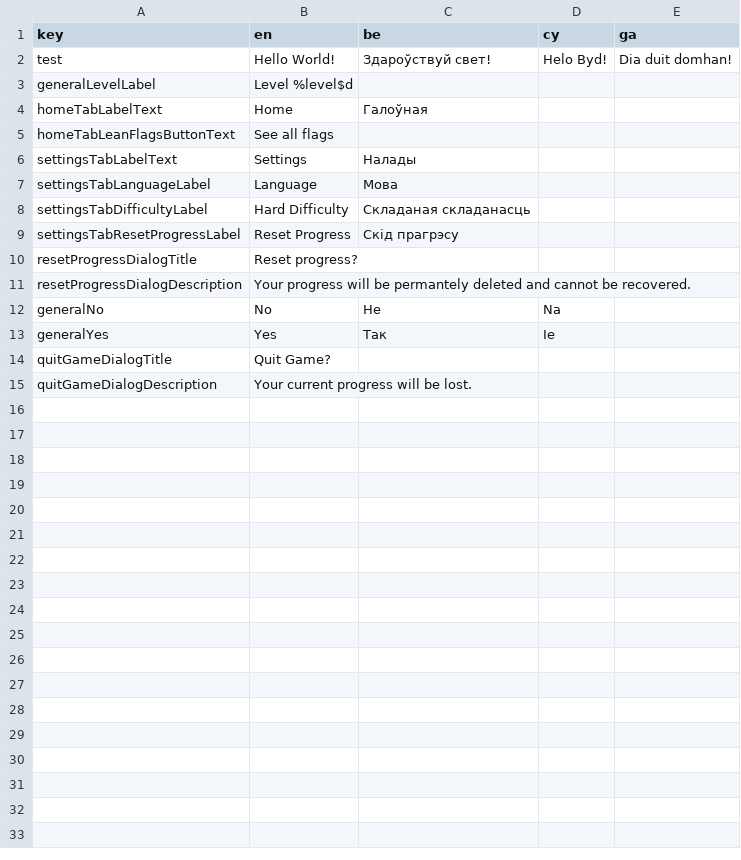
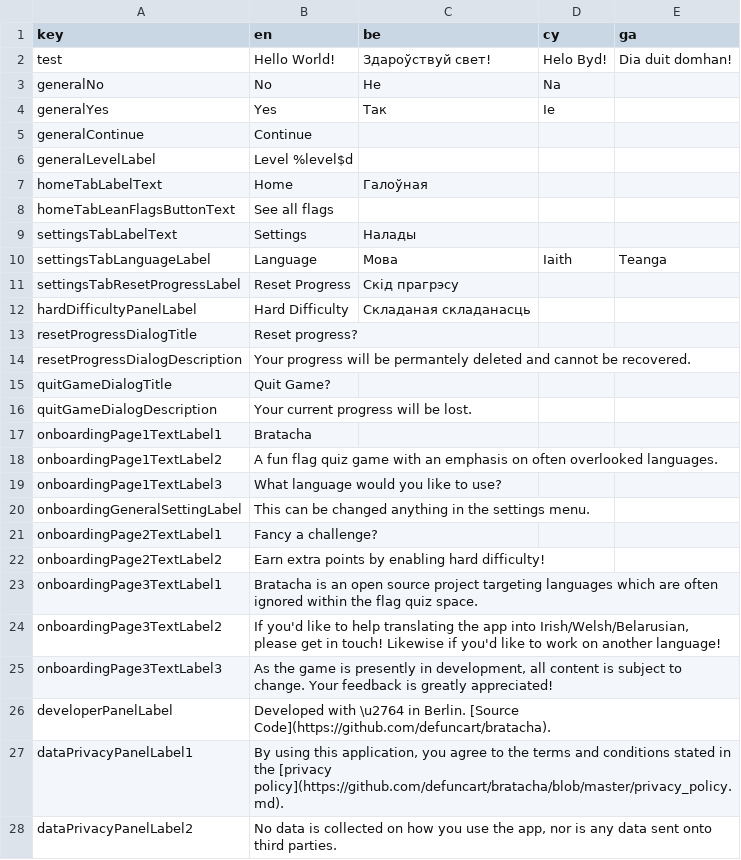
Before and after one commit to defuncart/bratacha, a CSV file: assets_dev/loca/loca.csv, drawn as a sheet.

Commit message:
Feature/onboarding (#15)
Adds onboarding process first time the user opens the app. Adds common widgets and updates LanguagePanel to use flags instead of text.

Commits:
* Add OnboardingScreen.
* Move HardDifficultyPanel to common/panels.
* Move LanguagePanel to common/panels.
* Add language icons assets.
* Add CircularWidget.
* Add LanguageButton.
* Update LanguagePanel to use LanguageButton.
* Add three template pages to OnboardingScreen.
* Refactor text from LanguagePanel to SettingsTab. Refactor SettingsTab. Update loca.
* Add Page1 content.
* Extract QuestionAnswerPanel.
* Add page 2 content.
* Add url_launcher dependency.
* Add ClickableText.
* Add privacy policy.
* Add DeveloperPanel.
* Add DataPrivacyPanel.
* Add page 3 content.
* Ensure generated_plugin_registrant.dart isn't added to coverage_report_test.dart.
* Update pull_request workflow to no run unit tests (as they run in publish_codecov).

```diff
--- a/assets_dev/loca/loca.csv
+++ b/assets_dev/loca/loca.csv
@@ -2,2 +2,5 @@ key;en;be;cy;ga
 test;Hello World!;Здароўствуй свет!;Helo Byd!;Dia duit domhan!
+generalNo;No;Не;Na;
+generalYes;Yes;Так;Ie;
+generalContinue;Continue;;;
 generalLevelLabel;Level %level$d;;;
@@ -6,10 +9,20 @@ homeTabLeanFlagsButtonText;See all flags;;;
 settingsTabLabelText;Settings;Налады;;
-settingsTabLanguageLabel;Language;Мова;;
-settingsTabDifficultyLabel;Hard Difficulty;Складаная складанасць;;
+settingsTabLanguageLabel;Language;Мова;Iaith;Teanga
 settingsTabResetProgressLabel;Reset Progress;Скід прагрэсу;;
+hardDifficultyPanelLabel;Hard Difficulty;Складаная складанасць;;
 resetProgressDialogTitle;Reset progress?;;;
 resetProgressDialogDescription;Your progress will be permantely deleted and cannot be recovered.;;;
-generalNo;No;Не;Na;
-generalYes;Yes;Так;Ie;
 quitGameDialogTitle;Quit Game?;;;
 quitGameDialogDescription;Your current progress will be lost.;;;
+onboardingPage1TextLabel1;Bratacha;;;
+onboardingPage1TextLabel2;A fun flag quiz game with an emphasis on often overlooked languages.;;;
+onboardingPage1TextLabel3;What language would you like to use?;;;
+onboardingGeneralSettingLabel;This can be changed anything in the settings menu.;;;
+onboardingPage2TextLabel1;Fancy a challenge?;;;
+onboardingPage2TextLabel2;Earn extra points by enabling hard difficulty!;;;
+onboardingPage3TextLabel1;Bratacha is an open source project targeting languages which are often ignored within the flag quiz space.;;;
+onboardingPage3TextLabel2;If you'd like to help translating the app into Irish/Welsh/Belarusian, please get in touch! Likewise if you'd like to work on another language!;;;
+onboardingPage3TextLabel3;As the game is presently in development, all content is subject to change. Your feedback is greatly appreciated!;;;
+developerPanelLabel;Developed with \u2764 in Berlin. [Source Code](https://github.com/defuncart/bratacha).;;;
+dataPrivacyPanelLabel1;By using this application, you agree to the terms and conditions stated in the [privacy policy](https://github.com/defuncart/bratacha/blob/master/privacy_policy.md).;;;
+dataPrivacyPanelLabel2;No data is collected on how you use the app, nor is any data sent onto third parties.;;;
```
Also changed, not shown: 46 other files.
